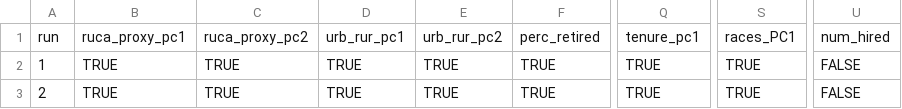
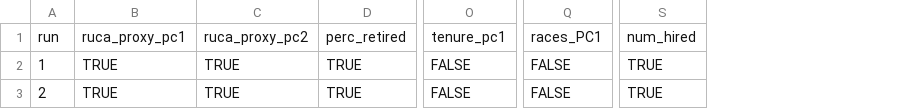
Before and after one commit to CarolynKoehn/Koehn_etal_2026_Farmland-loss-archetypes, a CSV file: data/bootstrap/Actors_var_sel.csv, drawn as a sheet; only a part is shown, gaps mark what is left out; removed rows and columns are numbered as before the commit, all else as after; the diff names each change by its address in the sheet, - before the commit and + after, or states it on an @@ line.

```diff
--- a/data/bootstrap/Actors_var_sel.csv
+++ b/data/bootstrap/Actors_var_sel.csv
-column D, rows 1-3: urb_rur_pc1 | TRUE | TRUE
-column E, rows 1-3: urb_rur_pc2 | TRUE | TRUE
-column Q, rows 1-3: tenure_pc1 | TRUE | TRUE
+column O, rows 1-3: tenure_pc1 | FALSE | FALSE
-column S, rows 1-3: races_PC1 | TRUE | TRUE
+column Q, rows 1-3: races_PC1 | FALSE | FALSE
-column U, rows 1-3: num_hired | FALSE | FALSE
+column S, rows 1-3: num_hired | TRUE | TRUE
```
Also changed, not shown: data/bootstrap/Actors_var_sel (greedy backward 20 vars 1-5 groups).csv, data/model results/ci_clust_actors.csv, 6 other files.
